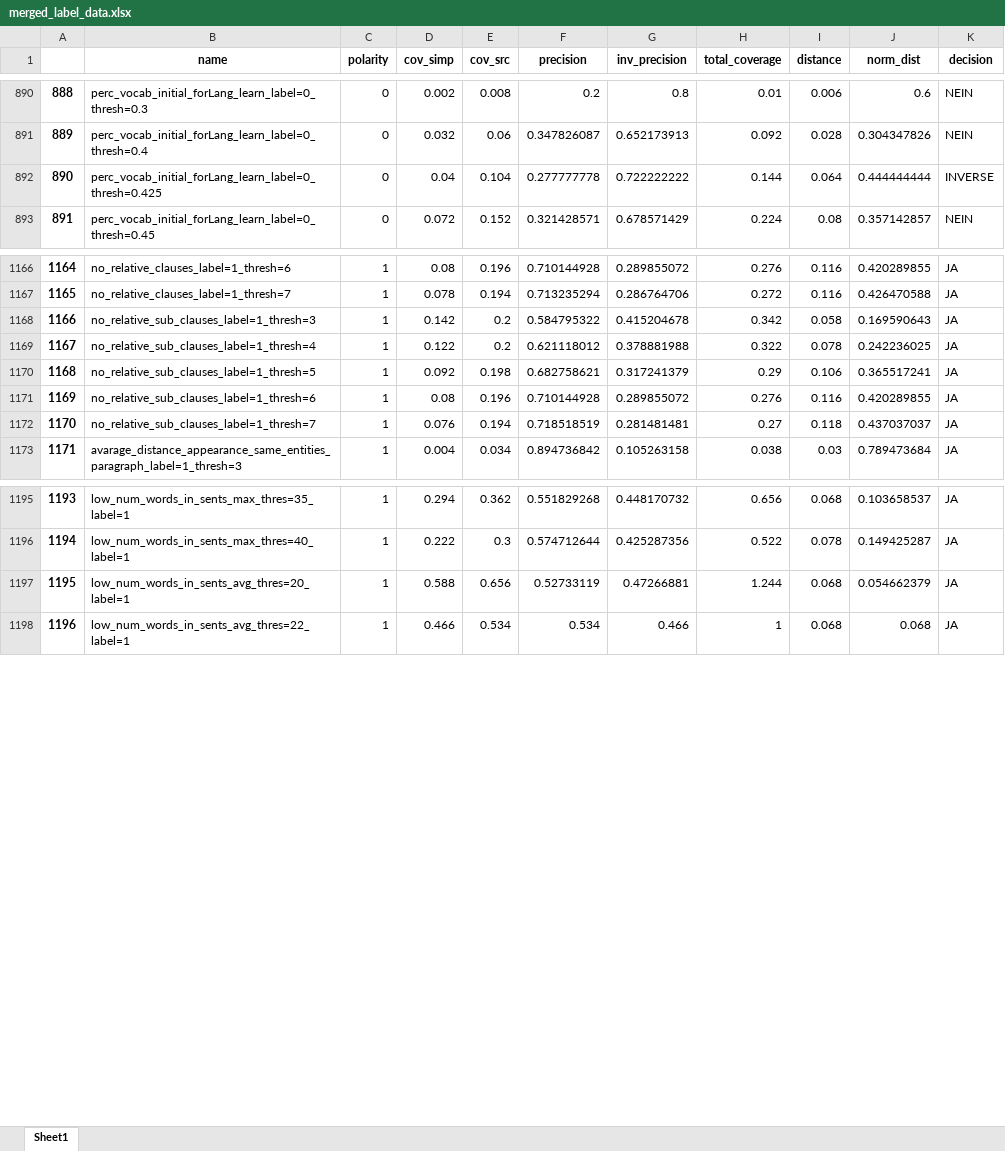
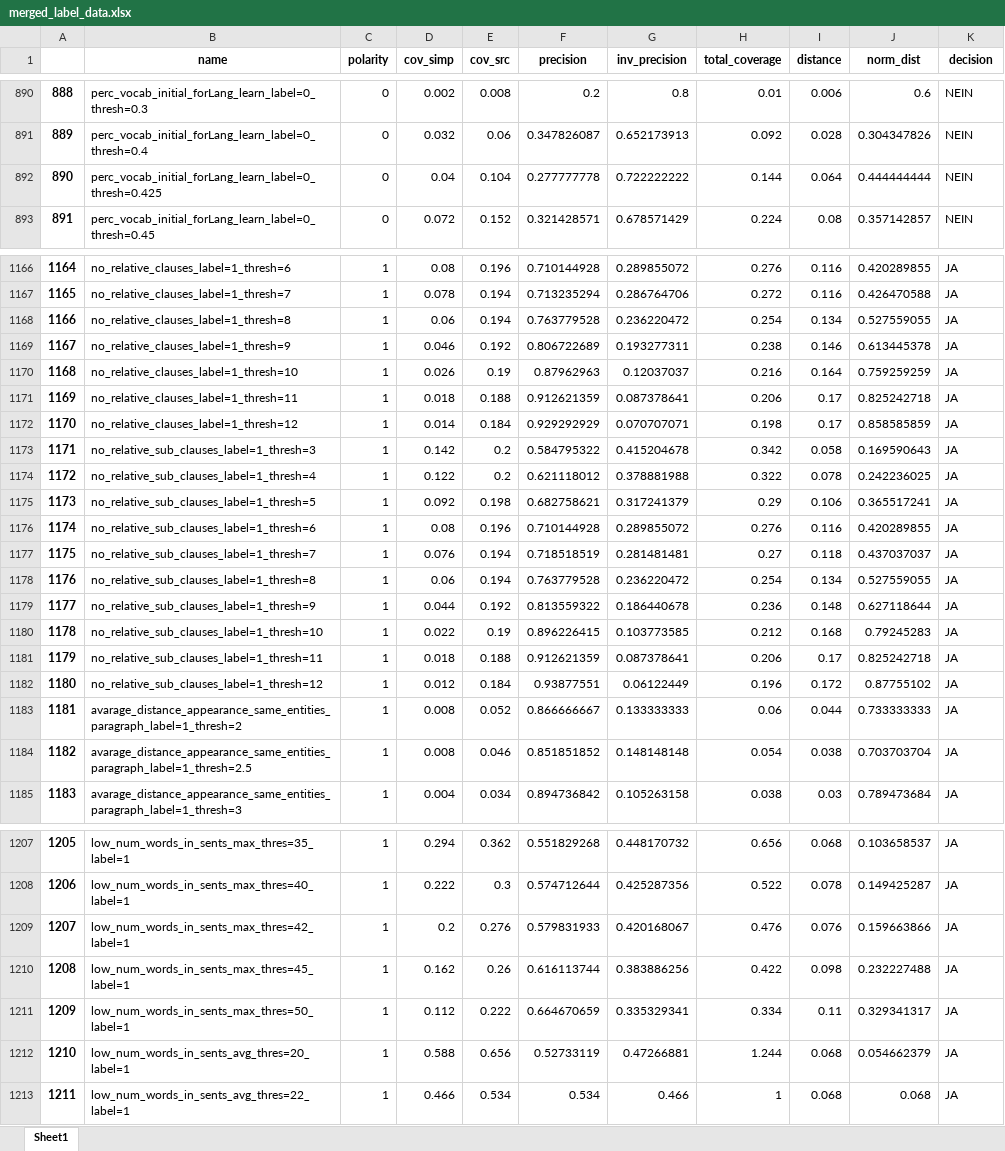
Before and after one commit to bjoernengelmann/BATS, an Excel workbook: workspace/datasets/merged_label_data.xlsx, sheet Sheet1, drawn as a sheet; only a part is shown, gaps mark what is left out; values as stored, in another font and other column widths than the file's, no borders; addresses are those after the commit; the diff covers the shown part only; the diff names each change by its address in the sheet, - before the commit and + after, or states it on an @@ line.

Commit message:
some bug fixex, implemented multiprocesssing and added script for wrapping up label files

```diff
--- a/workspace/datasets/merged_label_data.xlsx (sheet Sheet1)
+++ b/workspace/datasets/merged_label_data.xlsx (sheet Sheet1)
-K892 (decision): INVERSE
+K892 (decision): NEIN
+row 1168: 1166 | no_relative_clauses_label=1_thresh=8 | 1 | 0.06 | 0.194 | 0.763779528 | 0.236220472 | 0.254 | 0.134 | 0.527559055 | JA
+row 1169: 1167 | no_relative_clauses_label=1_thresh=9 | 1 | 0.046 | 0.192 | 0.806722689 | 0.193277311 | 0.238 | 0.146 | 0.613445378 | JA
+row 1170: 1168 | no_relative_clauses_label=1_thresh=10 | 1 | 0.026 | 0.19 | 0.87962963 | 0.12037037 | 0.216 | 0.164 | 0.759259259 | JA
+row 1171: 1169 | no_relative_clauses_label=1_thresh=11 | 1 | 0.018 | 0.188 | 0.912621359 | 0.087378641 | 0.206 | 0.17 | 0.825242718 | JA
+row 1172: 1170 | no_relative_clauses_label=1_thresh=12 | 1 | 0.014 | 0.184 | 0.929292929 | 0.070707071 | 0.198 | 0.17 | 0.858585859 | JA
@@ column A renumbered from row 1173 down @@
+row 1178: 1176 | no_relative_sub_clauses_label=1_thresh=8 | 1 | 0.06 | 0.194 | 0.763779528 | 0.236220472 | 0.254 | 0.134 | 0.527559055 | JA
+row 1179: 1177 | no_relative_sub_clauses_label=1_thresh=9 | 1 | 0.044 | 0.192 | 0.813559322 | 0.186440678 | 0.236 | 0.148 | 0.627118644 | JA
+row 1180: 1178 | no_relative_sub_clauses_label=1_thresh=10 | 1 | 0.022 | 0.19 | 0.896226415 | 0.103773585 | 0.212 | 0.168 | 0.79245283 | JA
+row 1181: 1179 | no_relative_sub_clauses_label=1_thresh=11 | 1 | 0.018 | 0.188 | 0.912621359 | 0.087378641 | 0.206 | 0.17 | 0.825242718 | JA
+row 1182: 1180 | no_relative_sub_clauses_label=1_thresh=12 | 1 | 0.012 | 0.184 | 0.93877551 | 0.06122449 | 0.196 | 0.172 | 0.87755102 | JA
+row 1183: 1181 | avarage_distance_appearance_same_entities_paragraph_label=1_thresh=2 | 1 | 0.008 | 0.052 | 0.866666667 | 0.133333333 | 0.06 | 0.044 | 0.733333333 | JA
+row 1184: 1182 | avarage_distance_appearance_same_entities_paragraph_label=1_thresh=2.5 | 1 | 0.008 | 0.046 | 0.851851852 | 0.148148148 | 0.054 | 0.038 | 0.703703704 | JA
+row 1209: 1207 | low_num_words_in_sents_max_thres=42_label=1 | 1 | 0.2 | 0.276 | 0.579831933 | 0.420168067 | 0.476 | 0.076 | 0.159663866 | JA
+row 1210: 1208 | low_num_words_in_sents_max_thres=45_label=1 | 1 | 0.162 | 0.26 | 0.616113744 | 0.383886256 | 0.422 | 0.098 | 0.232227488 | JA
+row 1211: 1209 | low_num_words_in_sents_max_thres=50_label=1 | 1 | 0.112 | 0.222 | 0.664670659 | 0.335329341 | 0.334 | 0.11 | 0.329341317 | JA
```
Also changed, not shown: 3 added rows and 10 edited cells elsewhere in this sheet, 6 other files.
